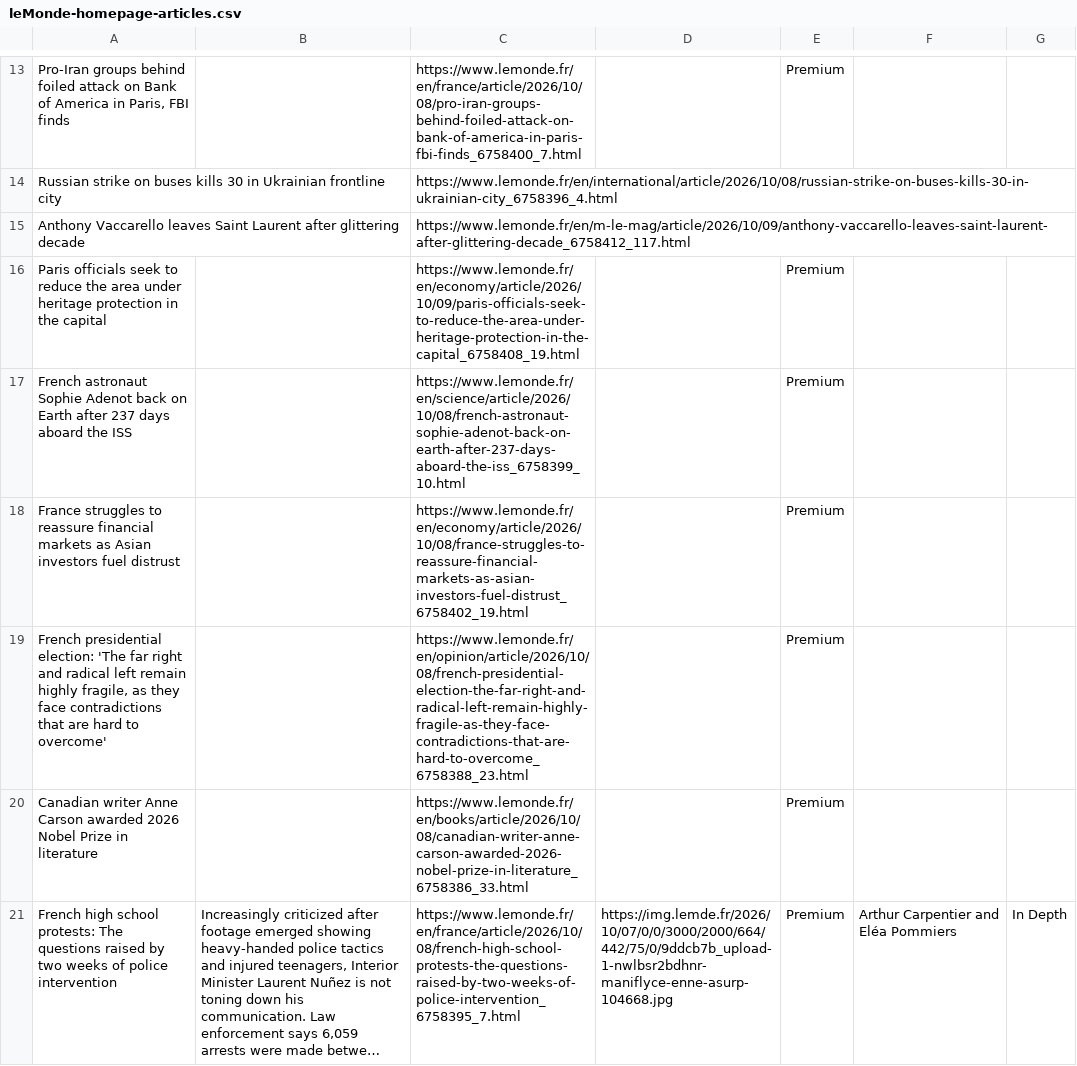
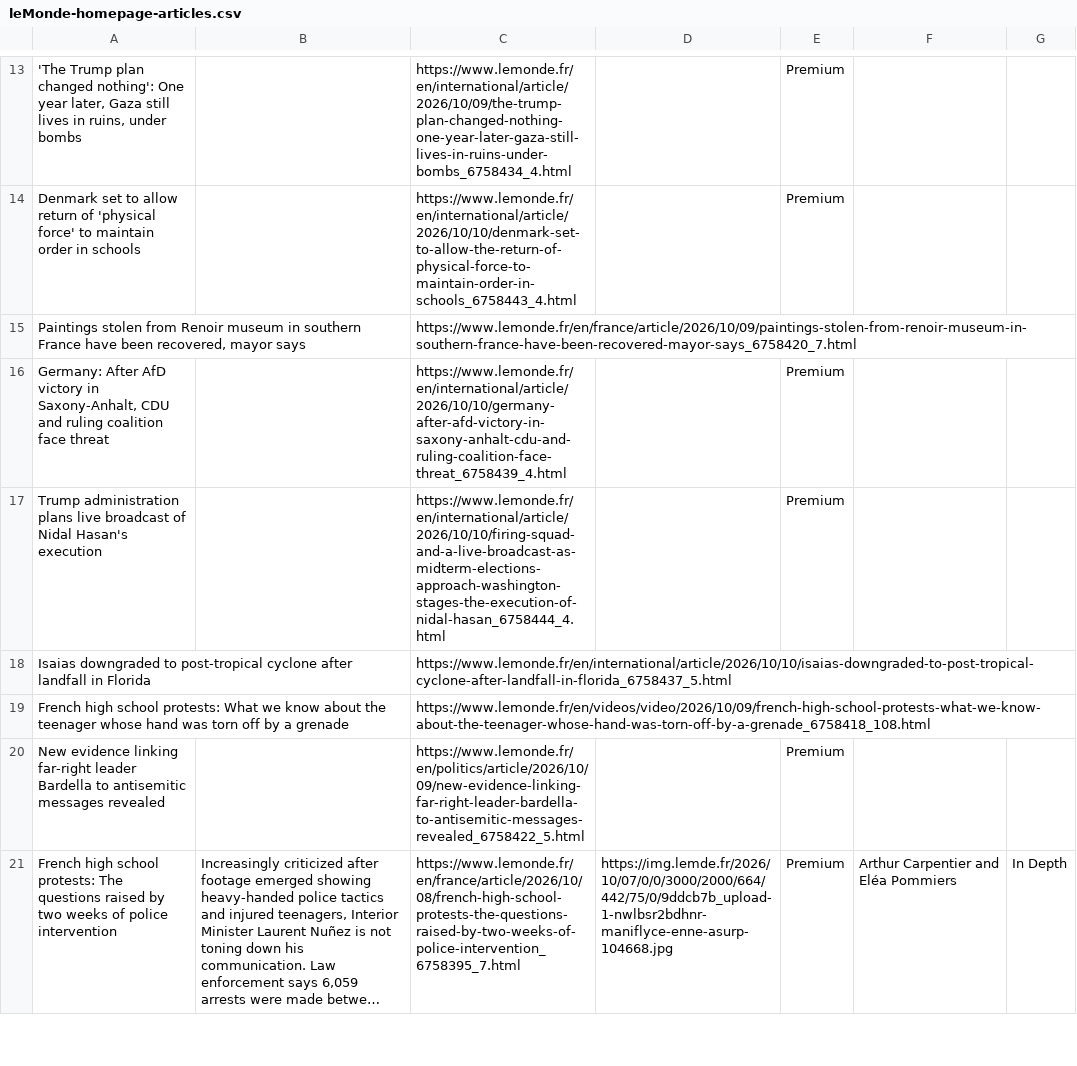
Before and after one commit to vnn8248/homework-07, a CSV file: leMonde-homepage-articles.csv, drawn as a sheet; only a part is shown, gaps mark what is left out; long unchanged cells end in …; removed rows and columns are numbered as before the commit, all else as after; the diff covers the shown part only; the diff names each change by its address in the sheet, - before the commit and + after, or states it on an @@ line.

```diff
--- a/leMonde-homepage-articles.csv
+++ b/leMonde-homepage-articles.csv
-A13: Pro-Iran groups behind foiled attack on Bank of America in Paris, FBI finds
+A13: 'The Trump plan changed nothing': One year later, Gaza still lives in ruins, under bombs
-C13: https://www.lemonde.fr/en/france/article/2026/10/08/pro-iran-groups-behind-foiled-attack-on-bank-of-america-in-paris-fbi-finds_6758400_7.html
+C13: https://www.lemonde.fr/en/international/article/2026/10/09/the-trump-plan-changed-nothing-one-year-later-gaza-still-lives-in-ruins-under-bombs_6758434_4.html
-row 14: Russian strike on buses kills 30 in Ukrainian frontline city |  | https://www.lemonde.fr/en/international/article/2026/10/08/russian-strike-on-buses-kills-30-in-ukrainian-city_6758396_4.html
-row 15: Anthony Vaccarello leaves Saint Laurent after glittering decade |  | https://www.lemonde.fr/en/m-le-mag/article/2026/10/09/anthony-vaccarello-leaves-saint-laurent-after-glittering-decade_6758412_117.html
-A14: Paris officials seek to reduce the area under heritage protection in the capital
+A14: Denmark set to allow return of 'physical force' to maintain order in schools
-C14: https://www.lemonde.fr/en/economy/article/2026/10/09/paris-officials-seek-to-reduce-the-area-under-heritage-protection-in-the-capital_6758408_19.html
+C14: https://www.lemonde.fr/en/international/article/2026/10/10/denmark-set-to-allow-the-return-of-physical-force-to-maintain-order-in-schools_6758443_4.html
+row 15: Paintings stolen from Renoir museum in southern France have been recovered, mayor says |  | https://www.lemonde.fr/en/france/article/2026/10/09/paintings-stolen-from-renoir-museum-in-southern-france-have-been-recovered-mayor-says_6758420_7.html
-A16: French astronaut Sophie Adenot back on Earth after 237 days aboard the ISS
+A16: Germany: After AfD victory in Saxony-Anhalt, CDU and ruling coalition face threat
-C16: https://www.lemonde.fr/en/science/article/2026/10/08/french-astronaut-sophie-adenot-back-on-earth-after-237-days-aboard-the-iss_6758399_10.html
+C16: https://www.lemonde.fr/en/international/article/2026/10/10/germany-after-afd-victory-in-saxony-anhalt-cdu-and-ruling-coalition-face-threat_6758439_4.html
-A17: France struggles to reassure financial markets as Asian investors fuel distrust
+A17: Trump administration plans live broadcast of Nidal Hasan's execution
-C17: https://www.lemonde.fr/en/economy/article/2026/10/08/france-struggles-to-reassure-financial-markets-as-asian-investors-fuel-distrust_6758402_19.html
+C17: https://www.lemonde.fr/en/international/article/2026/10/10/firing-squad-and-a-live-broadcast-as-midterm-elections-approach-washington-stages-the-execution-of-nidal-hasan_6758444_4.html
+row 18: Isaias downgraded to post-tropical cyclone after landfall in Florida |  | https://www.lemonde.fr/en/international/article/2026/10/10/isaias-downgraded-to-post-tropical-cyclone-after-landfall-in-florida_6758437_5.html
+row 19: French high school protests: What we know about the teenager whose hand was torn off by a grenade |  | https://www.lemonde.fr/en/videos/video/2026/10/09/french-high-school-protests-what-we-know-about-the-teenager-whose-hand-was-torn-off-by-a-grenade_6758418_108.html
-A20: French presidential election: 'The far right and radical left remain highly fragile, as they face contradictions that are hard to overcome'
+A20: New evidence linking far-right leader Bardella to antisemitic messages revealed
-C20: https://www.lemonde.fr/en/opinion/article/2026/10/08/french-presidential-election-the-far-right-and-radical-left-remain-highly-fragile-as-they-face-contradictions-that-are-hard-to-overcome_6758388_23.html
+C20: https://www.lemonde.fr/en/politics/article/2026/10/09/new-evidence-linking-far-right-leader-bardella-to-antisemitic-messages-revealed_6758422_5.html
-row 20: Canadian writer Anne Carson awarded 2026 Nobel Prize in literature |  | https://www.lemonde.fr/en/books/article/2026/10/08/canadian-writer-anne-carson-awarded-2026-nobel-prize-in-literature_6758386_33.html |  | Premium
```
Also changed, not shown: 9 added rows, 9 removed rows and 24 edited cells elsewhere in this file.
